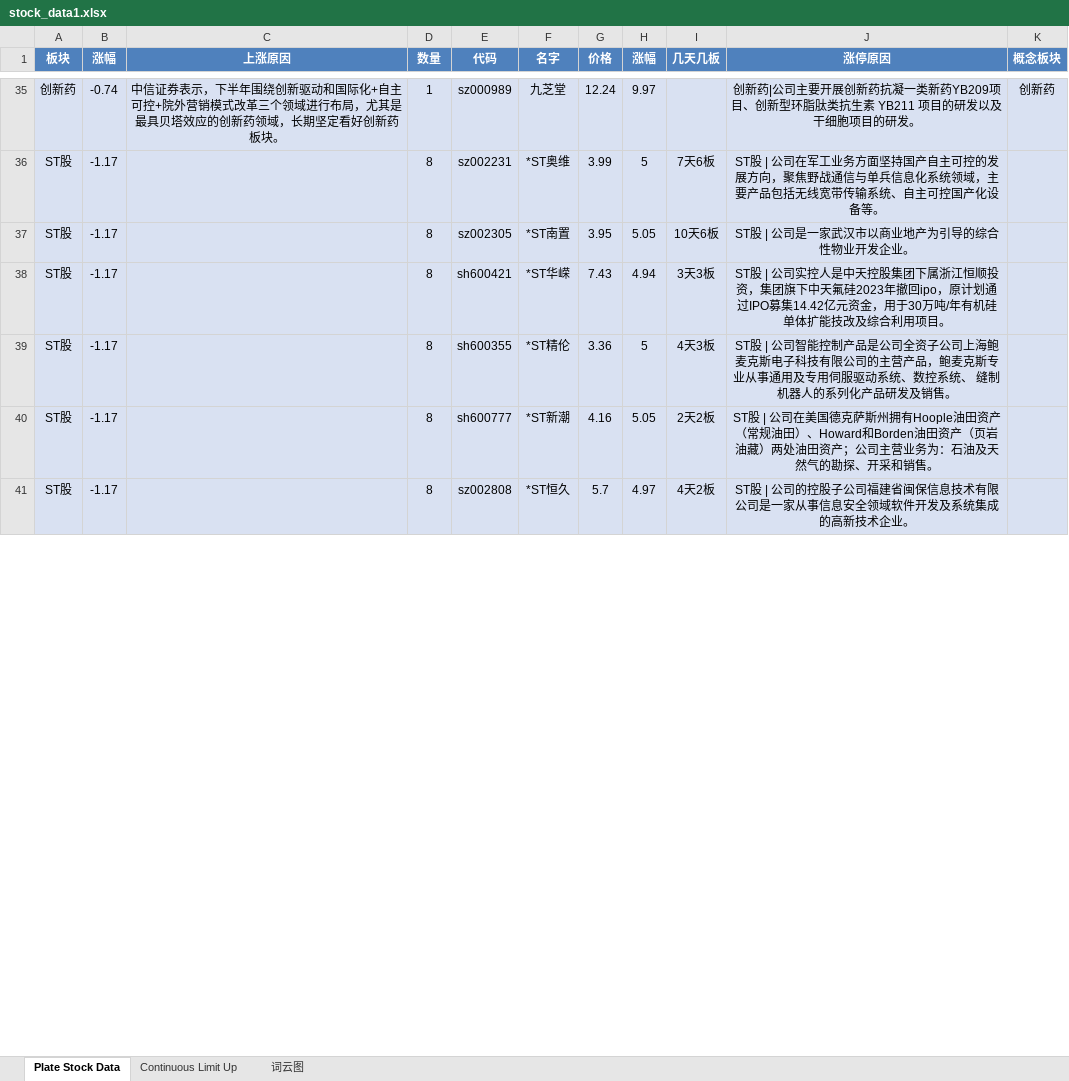
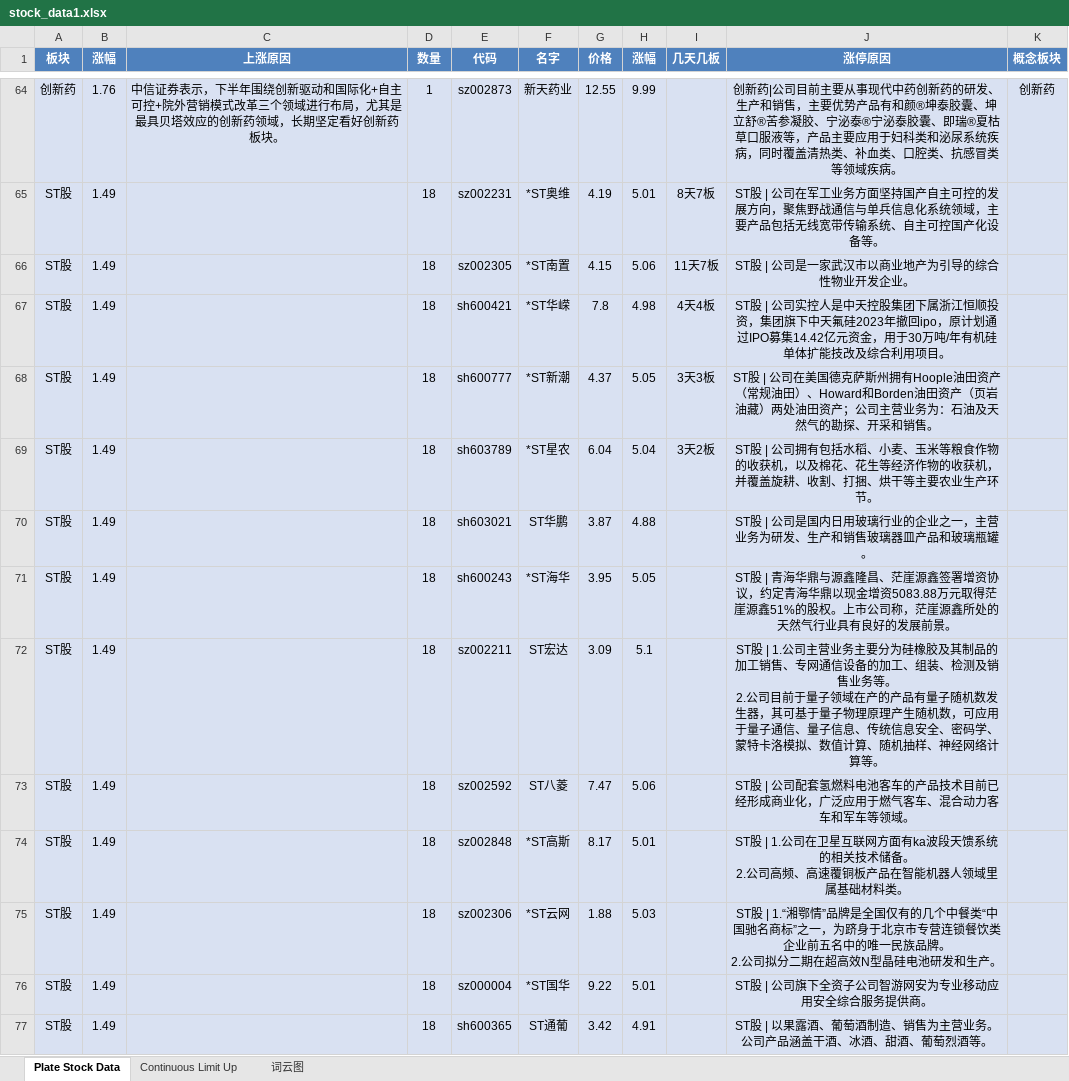
Before and after one commit to mengkai666/tag_wordcloud, an Excel workbook: stock_data1.xlsx, sheet Plate Stock Data, drawn as a sheet; only a part is shown, gaps mark what is left out; values as stored, in another font and other column widths than the file's, no borders; removed rows and columns are numbered as before the commit, all else as after; ↵ is a line break in a cell; the diff covers the shown part only; the diff names each change by its address in the sheet, - before the commit and + after, or states it on an @@ line.

```diff
--- a/stock_data1.xlsx (sheet Plate Stock Data)
+++ b/stock_data1.xlsx (sheet Plate Stock Data)
-B64 (涨幅): -0.74
+B64 (涨幅): 1.76
-E64 (代码): sz000989
+E64 (代码): sz002873
-F64 (名字): 九芝堂
+F64 (名字): 新天药业
-G64 (价格): 12.24
+G64 (价格): 12.55
-H64 (涨幅): 9.97
+H64 (涨幅): 9.99
-J64 (涨停原因): …药|公司主要开展创新药抗凝一类新药YB209项目、创新型环脂肽类抗生素 YB211 项目的研发以及干细胞项目的研发。
+J64 (涨停原因): …药|公司目前主要从事现代中药创新药的研发、生产和销售，主要优势产品有和颜®坤泰胶囊、坤立舒®苦参凝胶、宁泌泰®宁泌泰胶囊、即瑞®夏枯草口服液等，产品主要应用于妇科类和泌尿系统疾病，同时覆盖清热类、补血类、口腔类、抗感冒类等领域疾病。
-B65:B67 (涨幅): -1.17
+B65:B67 (涨幅): 1.49
-D65:D67 (数量): 8
+D65:D67 (数量): 18
-G65 (价格): 3.99
+G65 (价格): 4.19
-H65 (涨幅): 5
+H65 (涨幅): 5.01
-I65 (几天几板): 7天6板
+I65 (几天几板): 8天7板
-G66 (价格): 3.95
+G66 (价格): 4.15
-H66 (涨幅): 5.05
+H66 (涨幅): 5.06
-I66 (几天几板): 10天6板
+I66 (几天几板): 11天7板
-G67 (价格): 7.43
+G67 (价格): 7.8
-H67 (涨幅): 4.94
+H67 (涨幅): 4.98
-I67 (几天几板): 3天3板
+I67 (几天几板): 4天4板
-row 39: ST股 | -1.17 |  | 8 | sh600355 | *ST精伦 | 3.36 | 5 | 4天3板 | ST股 | 公司智能控制产品是公司全资子公司上海鲍麦克斯电子科技有限公司的主营产品，鲍麦克斯专业从事通用及专用伺服驱动系统、数控系统、 缝制机器人的系列化产品研发及销售。
-B68 (涨幅): -1.17
+B68 (涨幅): 1.49
-D68 (数量): 8
+D68 (数量): 18
-G68 (价格): 4.16
+G68 (价格): 4.37
-I68 (几天几板): 2天2板
+I68 (几天几板): 3天3板
-row 41: ST股 | -1.17 |  | 8 | sz002808 | *ST恒久 | 5.7 | 4.97 | 4天2板 | ST股 | 公司的控股子公司福建省闽保信息技术有限公司是一家从事信息安全领域软件开发及系统集成的高新技术企业。
+row 69: ST股 | 1.49 |  | 18 | sh603789 | *ST星农 | 6.04 | 5.04 | 3天2板 | ST股 | 公司拥有包括水稻、小麦、玉米等粮食作物的收获机，以及棉花、花生等经济作物的收获机，并覆盖旋耕、收割、打捆、烘干等主要农业生产环节。
+row 70: ST股 | 1.49 |  | 18 | sh603021 | ST华鹏 | 3.87 | 4.88 |  | ST股 | 公司是国内日用玻璃行业的企业之一，主营业务为研发、生产和销售玻璃器皿产品和玻璃瓶罐。
+row 71: ST股 | 1.49 |  | 18 | sh600243 | *ST海华 | 3.95 | 5.05 |  | ST股 | 青海华鼎与源鑫隆昌、茫崖源鑫签署增资协议，约定青海华鼎以现金增资5083.88万元取得茫崖源鑫51%的股权。上市公司称，茫崖源鑫所处的天然气行业具有良好的发展前景。
+row 72: ST股 | 1.49 |  | 18 | sz002211 | ST宏达 | 3.09 | 5.1 |  | ST股 | 1.公司主营业务主要分为硅橡胶及其制品的加工销售、专网通信设备的加工、组装、检测及销售业务等。 ↵ 2.公司目前于量子领域在产的产品有量子随机数发生器，其可基于量子物理原理产生随机数，可应用于量子通信、量子信息、传统信息安全、密码学、蒙特卡洛模拟、数值计算、随机抽样、神经网络计算等。
+row 73: ST股 | 1.49 |  | 18 | sz002592 | ST八菱 | 7.47 | 5.06 |  | ST股 | 公司配套氢燃料电池客车的产品技术目前已经形成商业化，广泛应用于燃气客车、混合动力客车和军车等领域。
+row 74: ST股 | 1.49 |  | 18 | sz002848 | *ST高斯 | 8.17 | 5.01 |  | ST股 | 1.公司在卫星互联网方面有ka波段天馈系统的相关技术储备。 ↵ 2.公司高频、高速覆铜板产品在智能机器人领域里属基础材料类。
+row 75: ST股 | 1.49 |  | 18 | sz002306 | *ST云网 | 1.88 | 5.03 |  | ST股 | 1.“湘鄂情”品牌是全国仅有的几个中餐类“中国驰名商标”之一，为跻身于北京市专营连锁餐饮类企业前五名中的唯一民族品牌。 ↵ 2.公司拟分二期在超高效N型晶硅电池研发和生产。
+row 76: ST股 | 1.49 |  | 18 | sz000004 | *ST国华 | 9.22 | 5.01 |  | ST股 | 公司旗下全资子公司智游网安为专业移动应用安全综合服务提供商。
+row 77: ST股 | 1.49 |  | 18 | sh600365 | ST通葡 | 3.42 | 4.91 |  | ST股 | 以果露酒、葡萄酒制造、销售为主营业务。公司产品涵盖干酒、冰酒、甜酒、葡萄烈酒等。
```
Also changed, not shown: 80 added rows, 35 removed rows and 56 edited cells elsewhere in this sheet, sheet Continuous Limit Up, charts or pictures, 1 other file.
